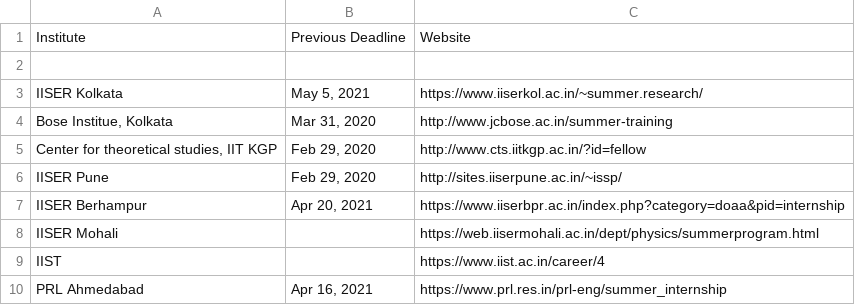
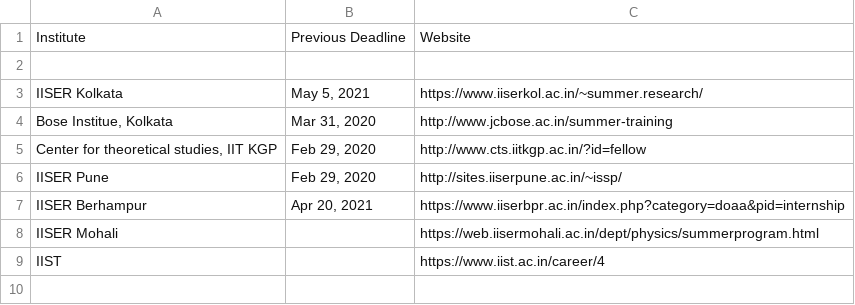
Before and after one commit to Projectyl/projectyl.github.io, a CSV file: _data/summer/yet.csv, drawn as a sheet; the diff names each change by its address in the sheet, - before the commit and + after, or states it on an @@ line.

```diff
--- a/_data/summer/yet.csv
+++ b/_data/summer/yet.csv
-row 10: PRL Ahmedabad | Apr 16, 2021 | https://www.prl.res.in/prl-eng/summer_internship
```
Also changed, not shown: _data/summer/active.csv, _data/summer/inactive.csv, 19 other files.
